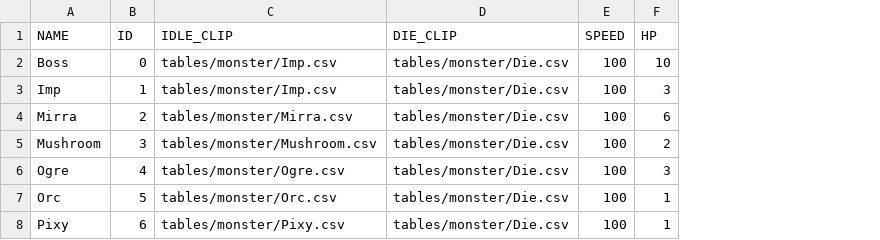
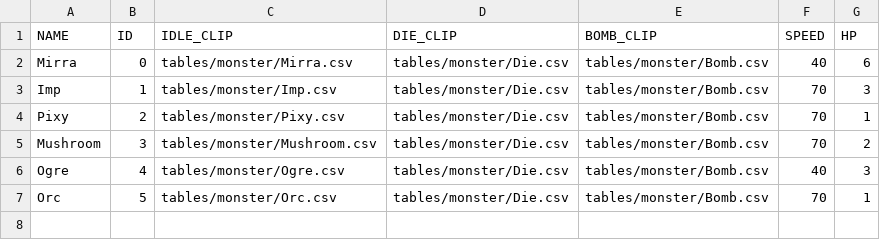
Before and after one commit to ulim0232/PrairieKing, a CSV file: PrairieKing-bin/tables/monster/MonsterTable.csv, drawn as a sheet; removed rows and columns are numbered as before the commit, all else as after; the diff names each change by its address in the sheet, - before the commit and + after, or states it on an @@ line.

```diff
--- a/PrairieKing-bin/tables/monster/MonsterTable.csv
+++ b/PrairieKing-bin/tables/monster/MonsterTable.csv
+column E (BOMB_CLIP), row 3: tables/monster/Bomb.csv; rows 5-7: all tables/monster/Bomb.csv
-row 2: Boss | 0 | tables/monster/Imp.csv | tables/monster/Die.csv | 100 | 10
+row 2: Mirra | 0 | tables/monster/Mirra.csv | tables/monster/Die.csv | tables/monster/Bomb.csv | 40 | 6
-F3 (SPEED): 100
+F3 (SPEED): 70
-row 4: Mirra | 2 | tables/monster/Mirra.csv | tables/monster/Die.csv | 100 | 6
+row 4: Pixy | 2 | tables/monster/Pixy.csv | tables/monster/Die.csv | tables/monster/Bomb.csv | 70 | 1
-F5 (SPEED): 100
+F5 (SPEED): 70
-F6 (SPEED): 100
+F6 (SPEED): 40
-F7 (SPEED): 100
+F7 (SPEED): 70
-row 8: Pixy | 6 | tables/monster/Pixy.csv | tables/monster/Die.csv | 100 | 1
```
Also changed, not shown: 6 other files.
